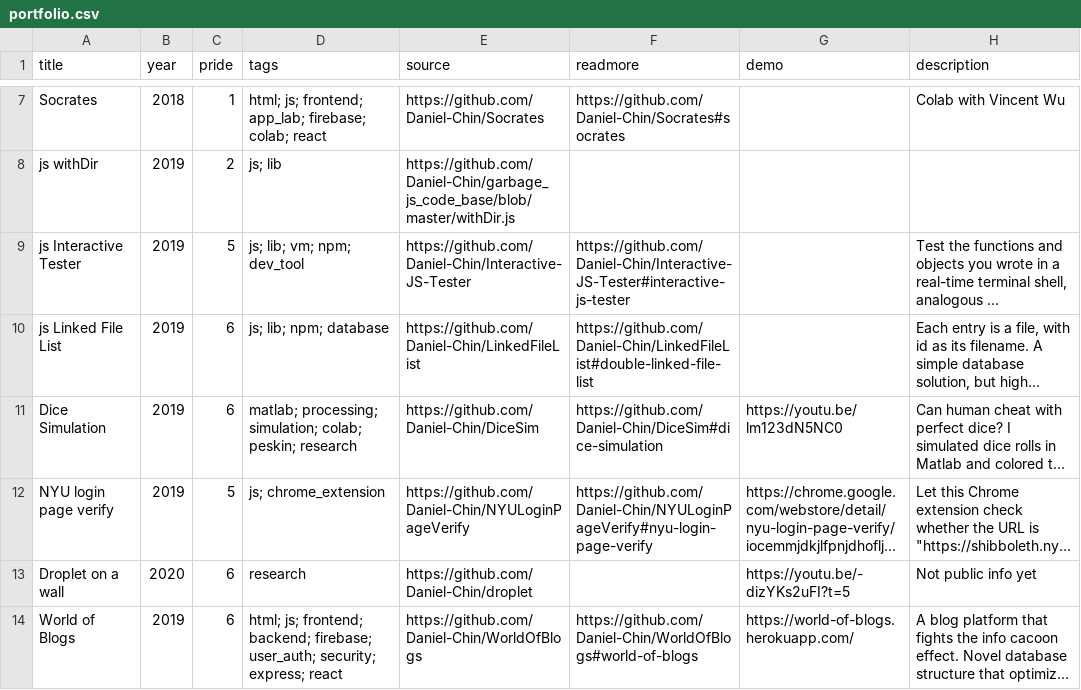
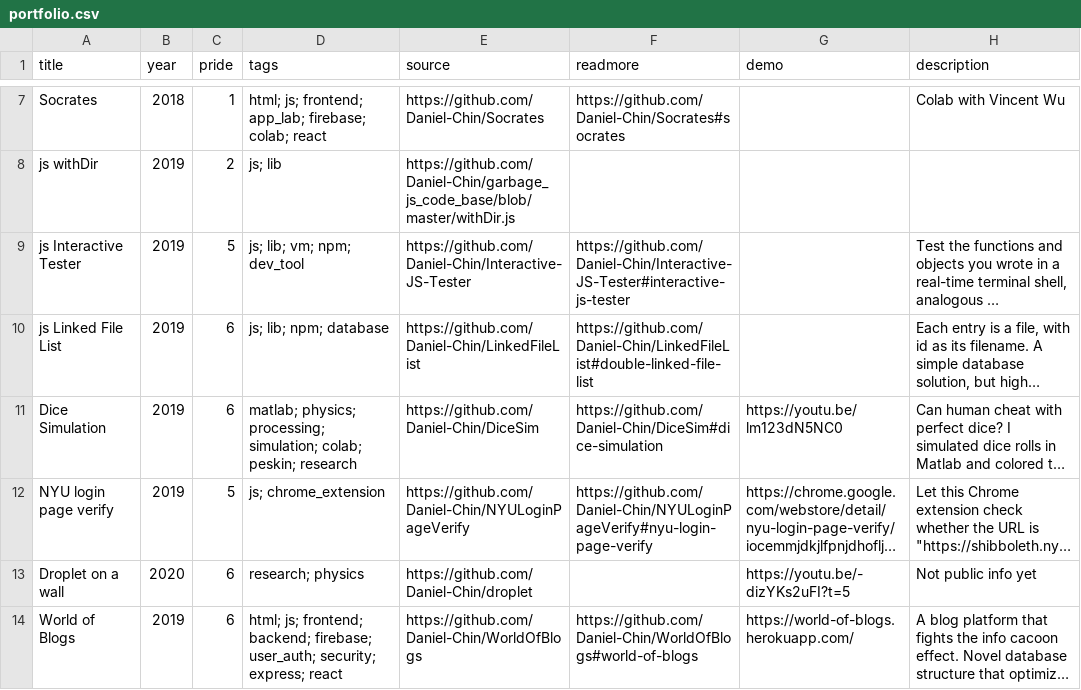
Before and after one commit to Daniel-Chin/personal-website, a CSV file: src/helpers/portfolio.csv, drawn as a sheet; only a part is shown, gaps mark what is left out; long unchanged cells end in …; the diff covers the shown part only; the diff names each change by its address in the sheet, - before the commit and + after, or states it on an @@ line.

Commit message:
doc

```diff
--- a/src/helpers/portfolio.csv
+++ b/src/helpers/portfolio.csv
-D11 (tags): matlab; processing; simulation;…
+D11 (tags): matlab; physics; processing; simulation;…
-D13 (tags): research
+D13 (tags): research; physics
```
Also changed, not shown: 11 edited cells elsewhere in this file.
